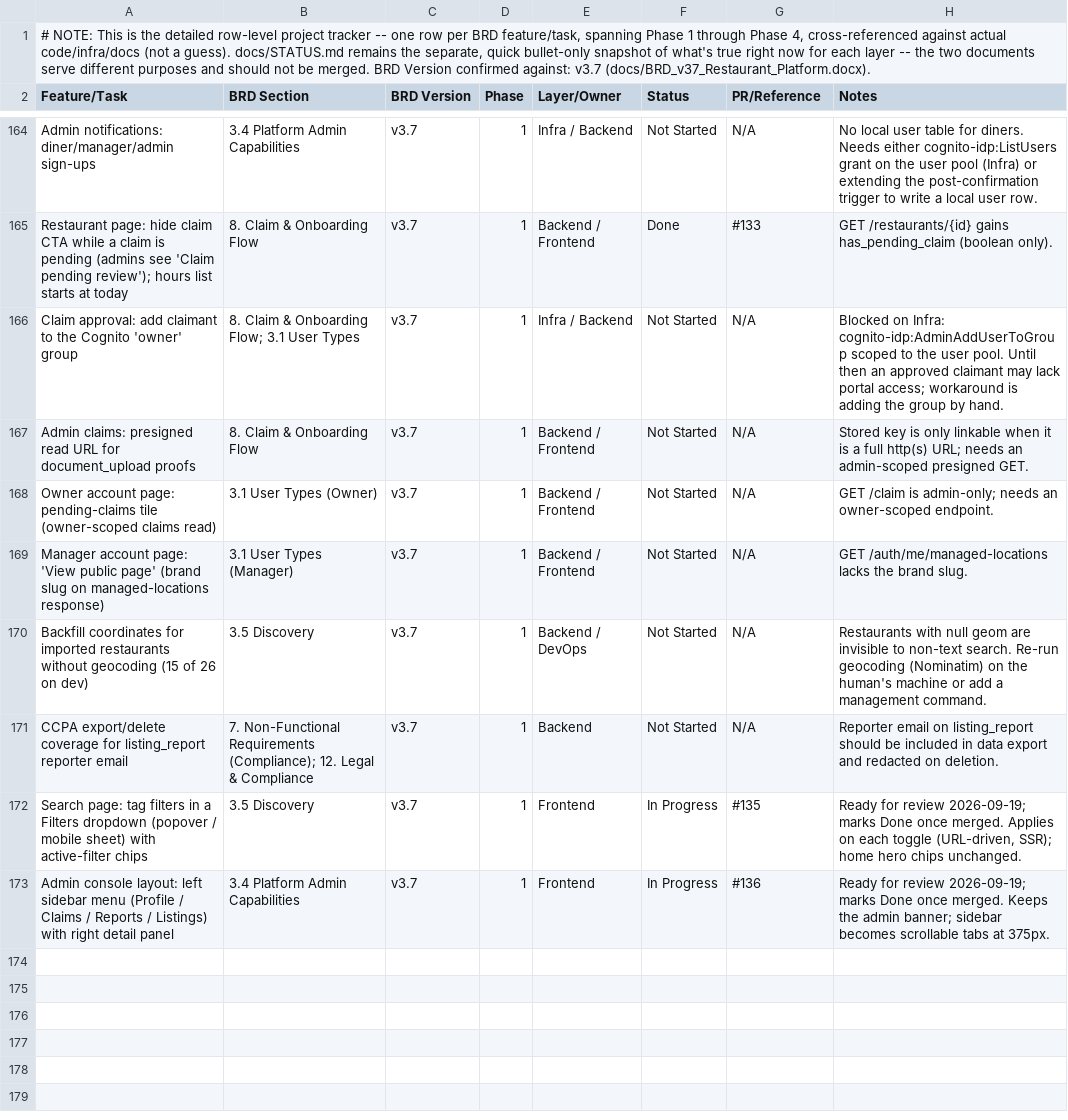
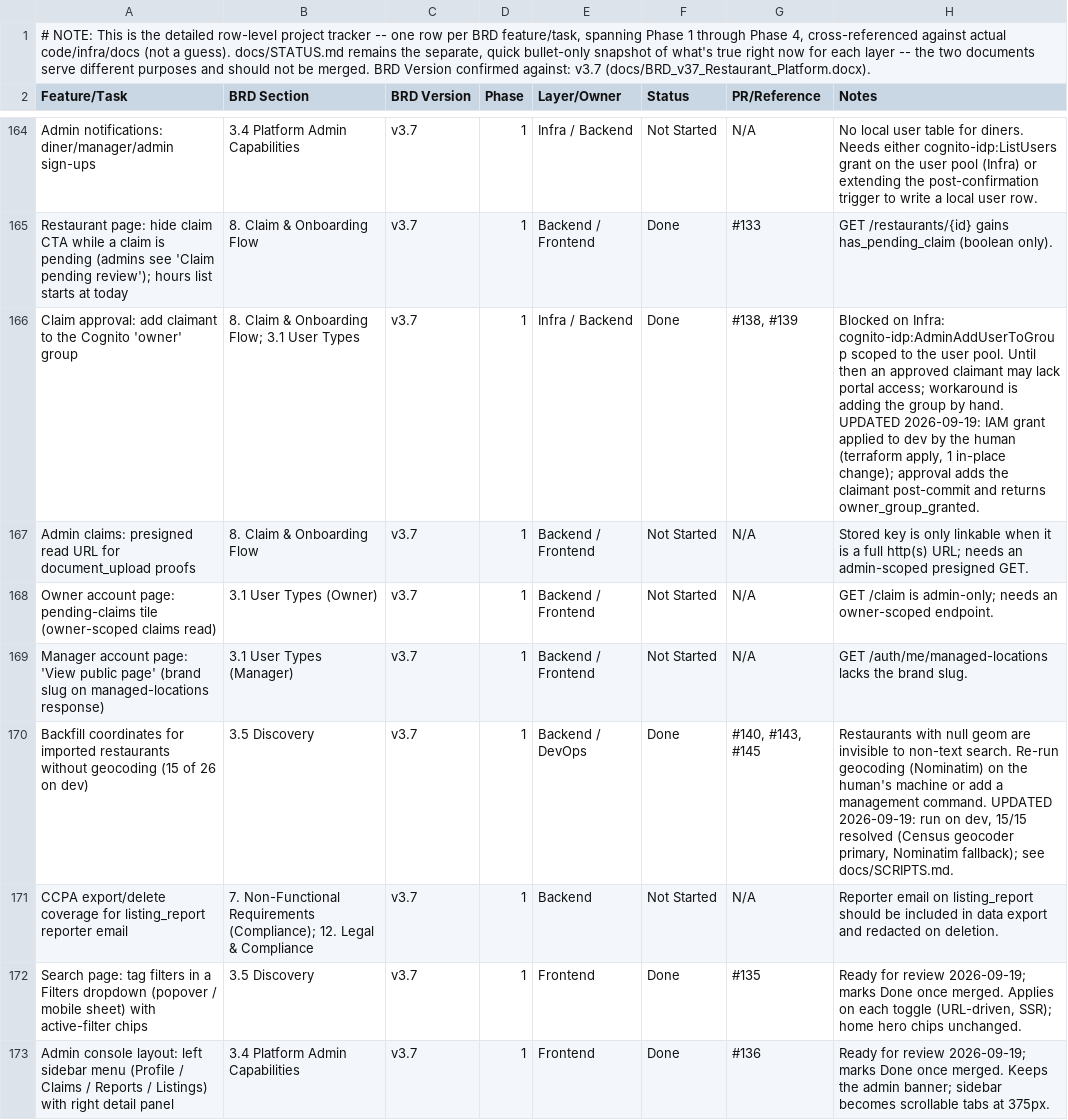
Before and after one commit to sr0626/swarasa, a CSV file: docs/PROJECT_PLAN.csv, drawn as a sheet; only a part is shown, gaps mark what is left out; the diff covers the shown part only.

```diff
--- a/docs/PROJECT_PLAN.csv
+++ b/docs/PROJECT_PLAN.csv
@@ -165,3 +165,3 @@ Admin notifications: diner/manager/admin sign-ups,3.4 Platform Admin Capabilitie
 Restaurant page: hide claim CTA while a claim is pending (admins see 'Claim pending review'); hours list starts at today,8. Claim & Onboarding Flow,v3.7,1,Backend / Frontend,Done,#133,GET /restaurants/{id} gains has_pending_claim (boolean only).
-Claim approval: add claimant to the Cognito 'owner' group,8. Claim & Onboarding Flow; 3.1 User Types,v3.7,1,Infra / Backend,Not Started,N/A,Blocked on Infra: cognito-idp:AdminAddUserToGroup scoped to the user pool. Until then an approved claimant may lack portal access; workaround is adding the group by hand.
+Claim approval: add claimant to the Cognito 'owner' group,8. Claim & Onboarding Flow; 3.1 User Types,v3.7,1,Infra / Backend,Done,"#138, #139","Blocked on Infra: cognito-idp:AdminAddUserToGroup scoped to the user pool. Until then an approved claimant may lack portal access; workaround is adding the group by hand. UPDATED 2026-09-19: IAM grant applied to dev by the human (terraform apply, 1 in-place change); approval adds the claimant post-commit and returns owner_group_granted."
 Admin claims: presigned read URL for document_upload proofs,8. Claim & Onboarding Flow,v3.7,1,Backend / Frontend,Not Started,N/A,Stored key is only linkable when it is a full http(s) URL; needs an admin-scoped presigned GET.
@@ -169,5 +169,5 @@ Owner account page: pending-claims tile (owner-scoped claims read),3.1 User Type
 Manager account page: 'View public page' (brand slug on managed-locations response),3.1 User Types (Manager),v3.7,1,Backend / Frontend,Not Started,N/A,GET /auth/me/managed-locations lacks the brand slug.
-Backfill coordinates for imported restaurants without geocoding (15 of 26 on dev),3.5 Discovery,v3.7,1,Backend / DevOps,Not Started,N/A,Restaurants with null geom are invisible to non-text search. Re-run geocoding (Nominatim) on the human's machine or add a management command.
+Backfill coordinates for imported restaurants without geocoding (15 of 26 on dev),3.5 Discovery,v3.7,1,Backend / DevOps,Done,"#140, #143, #145","Restaurants with null geom are invisible to non-text search. Re-run geocoding (Nominatim) on the human's machine or add a management command. UPDATED 2026-09-19: run on dev, 15/15 resolved (Census geocoder primary, Nominatim fallback); see docs/SCRIPTS.md."
 CCPA export/delete coverage for listing_report reporter email,7. Non-Functional Requirements (Compliance); 12. Legal & Compliance,v3.7,1,Backend,Not Started,N/A,Reporter email on listing_report should be included in data export and redacted on deletion.
-Search page: tag filters in a Filters dropdown (popover / mobile sheet) with active-filter chips,3.5 Discovery,v3.7,1,Frontend,In Progress,#135,"Ready for review 2026-09-19; marks Done once merged. Applies on each toggle (URL-driven, SSR); home hero chips unchanged."
-Admin console layout: left sidebar menu (Profile / Claims / Reports / Listings) with right detail panel,3.4 Platform Admin Capabilities,v3.7,1,Frontend,In Progress,#136,Ready for review 2026-09-19; marks Done once merged. Keeps the admin banner; sidebar becomes scrollable tabs at 375px.
+Search page: tag filters in a Filters dropdown (popover / mobile sheet) with active-filter chips,3.5 Discovery,v3.7,1,Frontend,Done,#135,"Ready for review 2026-09-19; marks Done once merged. Applies on each toggle (URL-driven, SSR); home hero chips unchanged."
+Admin console layout: left sidebar menu (Profile / Claims / Reports / Listings) with right detail panel,3.4 Platform Admin Capabilities,v3.7,1,Frontend,Done,#136,Ready for review 2026-09-19; marks Done once merged. Keeps the admin banner; sidebar becomes scrollable tabs at 375px.
```
Also changed, not shown: 7 added rows elsewhere in this file, 2 other files.
